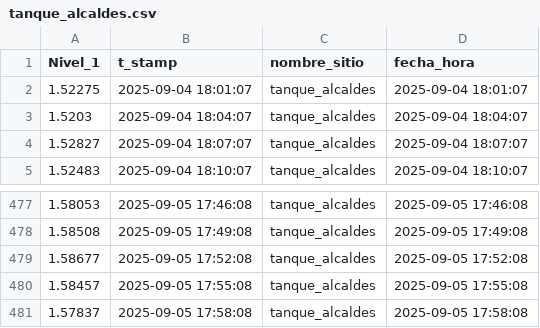
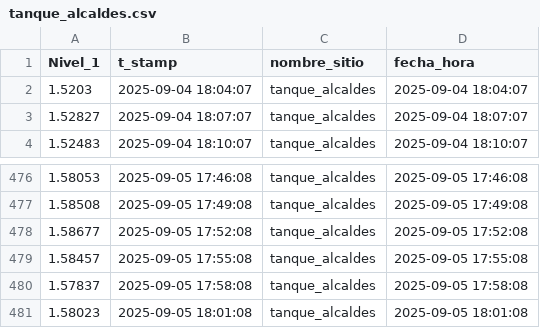
Before and after one commit to Oraida14/grafica_alcaldes, a CSV file: static/tanque_alcaldes.csv, drawn as a sheet; only a part is shown, gaps mark what is left out; removed rows and columns are numbered as before the commit, all else as after; the diff names each change by its address in the sheet, - before the commit and + after, or states it on an @@ line.

Commit message:
Update tanque_alcaldes.csv 2025-09-05 18:04:01

```diff
--- a/static/tanque_alcaldes.csv
+++ b/static/tanque_alcaldes.csv
-row 2: 1.52275 | 2025-09-04 18:01:07 | tanque_alcaldes | 2025-09-04 18:01:07
+row 481: 1.58023 | 2025-09-05 18:01:08 | tanque_alcaldes | 2025-09-05 18:01:08
```
